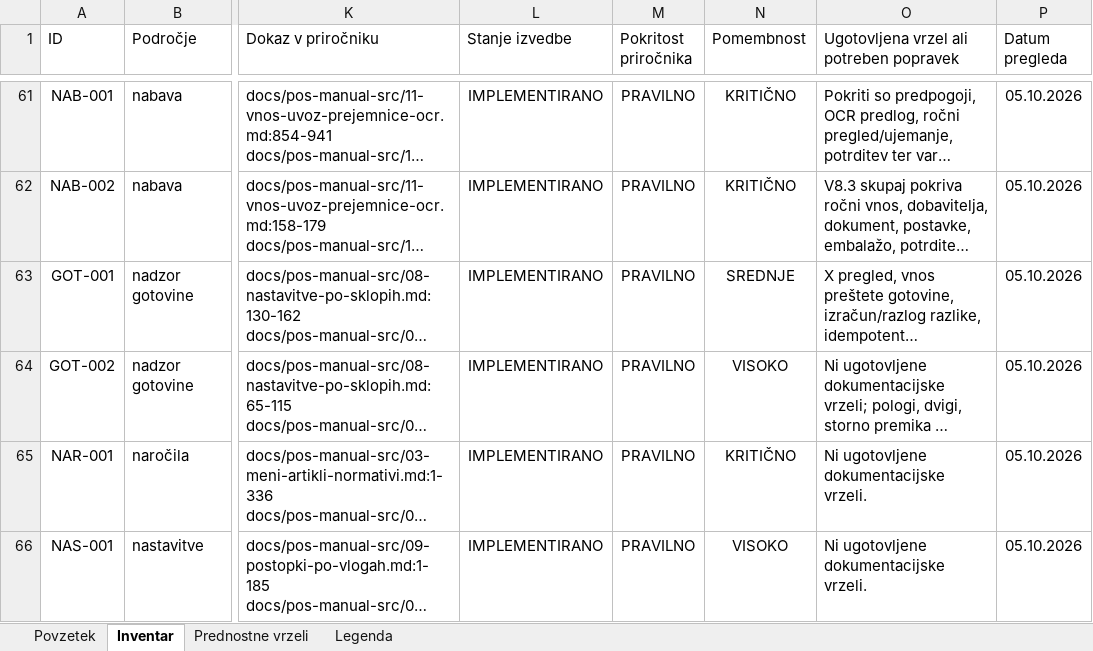
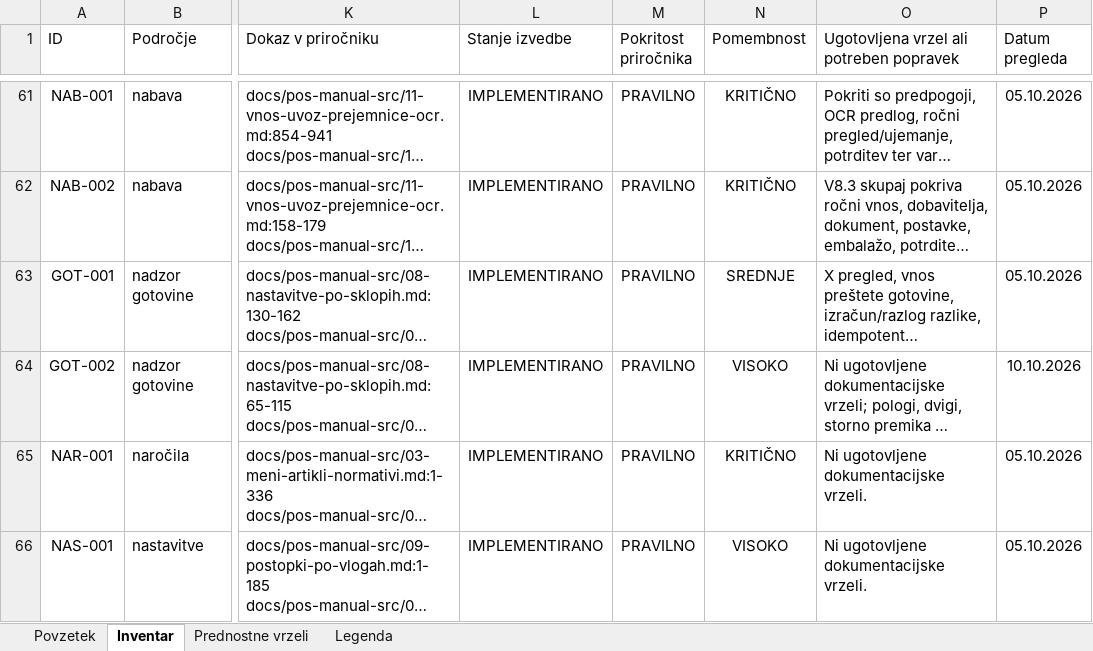
Before and after one commit to Bookie-Mikrona/POS, an Excel workbook: docs/POS-Gostinstvo-sledljiv-inventar.xlsx, sheet Inventar, drawn as a sheet; only a part is shown, gaps mark what is left out; long unchanged cells end in …; values as stored, in another font and other column widths than the file's, no borders; conditional formats and table styles not drawn; the diff covers the shown part only; the diff names each change by its address in the sheet, - before the commit and + after, or states it on an @@ line.

```diff
--- a/docs/POS-Gostinstvo-sledljiv-inventar.xlsx (sheet Inventar)
+++ b/docs/POS-Gostinstvo-sledljiv-inventar.xlsx (sheet Inventar)
-P64 (Datum pregleda): 05.10.2026
+P64 (Datum pregleda): 10.10.2026
```
Also changed, not shown: 4 added rows and 4 edited cells elsewhere in this sheet, sheet Povzetek, charts or pictures, 18 other files.
